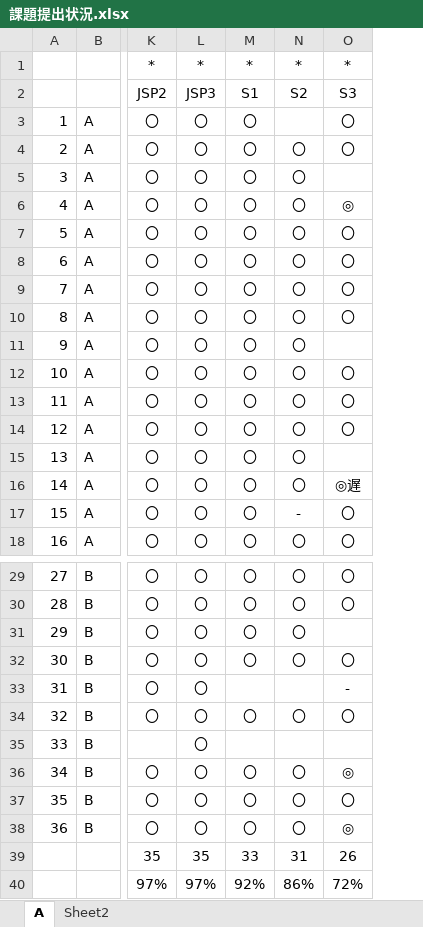
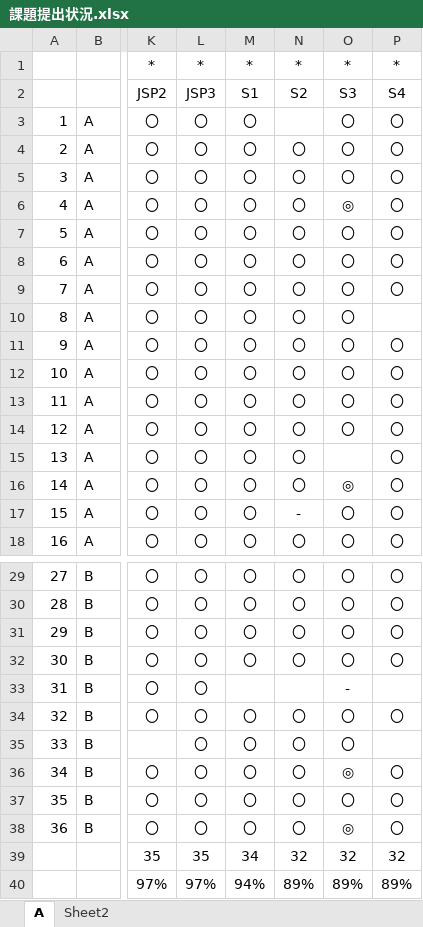
Before and after one commit to nishino-naoyuki/2019Web, an Excel workbook: 演習/課題提出状況.xlsx, sheet A, drawn as a sheet; only a part is shown, gaps mark what is left out; values as stored, in another font and other column widths than the file's, no borders; the diff covers the shown part only; the diff names each change by its address in the sheet, - before the commit and + after, or states it on an @@ line.

Commit message:
Update 課題提出状況.xlsx

```diff
--- a/演習/課題提出状況.xlsx (sheet A)
+++ b/演習/課題提出状況.xlsx (sheet A)
+column P, rows 1-18: * | S4 | 〇 | 〇 | 〇 | 〇 | 〇 | 〇 | 〇 |  | 〇 | 〇 | 〇 | 〇 | 〇 | 〇 | 〇 | 〇; rows 29-40: 〇 | 〇 | 〇 | 〇 |  | 〇 |  | 〇 | 〇 | 〇 | 32 | 89%
-O5: (empty)
+O5: 〇
-O11: (empty)
+O11: 〇
-O16: ◎遅
+O16: ◎
-O31: (empty)
+O31: 〇
-M35: (empty)
+M35: 〇
-N35: (empty)
+N35: 〇
-O35: (empty)
+O35: 〇
-M39: 33
+M39: 34
-N39: 31
+N39: 32
-O39: 26
+O39: 32
-M40: 92%
+M40: 94%
-N40: 86%
+N40: 89%
-O40: 72%
+O40: 89%
```
Also changed, not shown: 1 edited cell elsewhere in this sheet.
